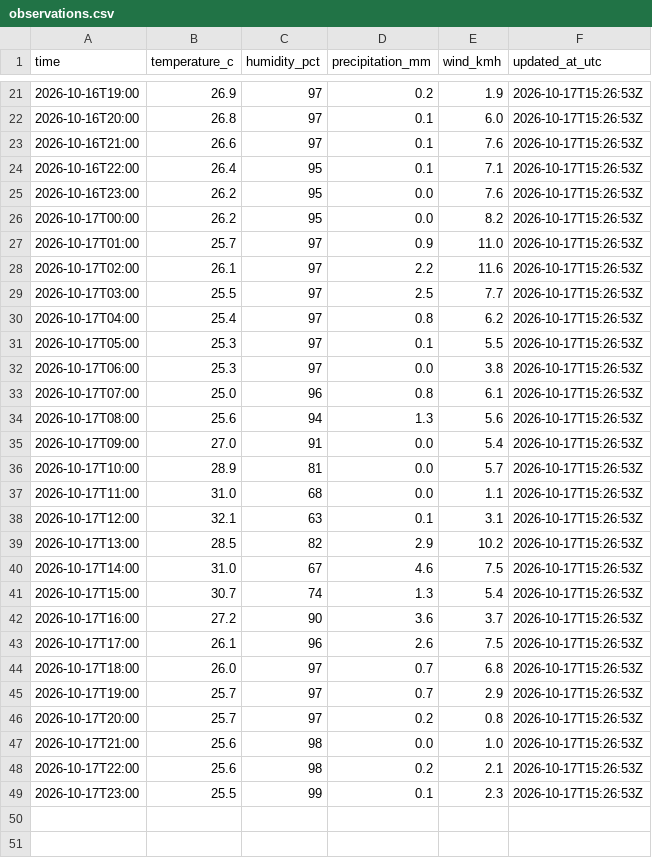
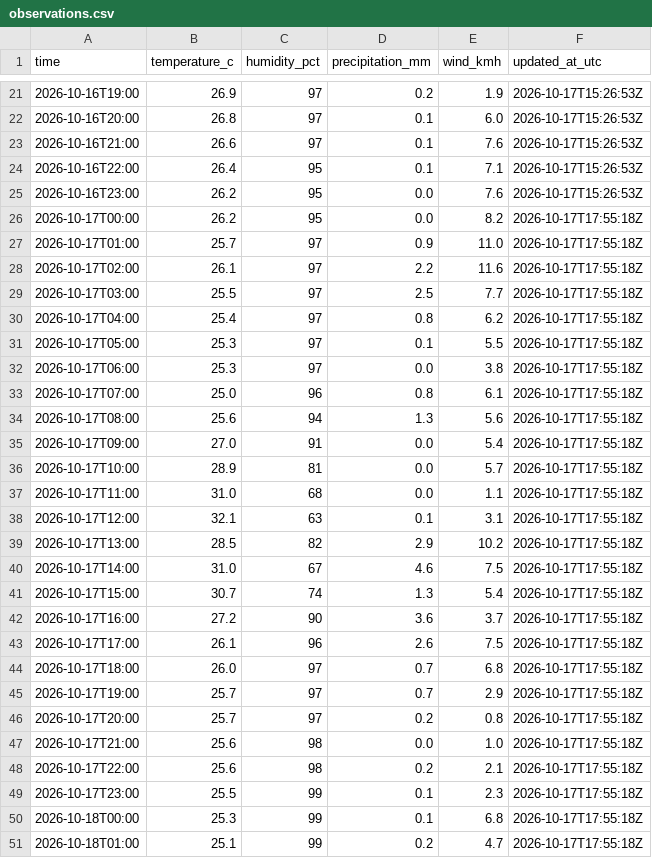
Before and after one commit to farah-aleya/seri-iskandar-weather, a CSV file: data/observations.csv, drawn as a sheet; only a part is shown, gaps mark what is left out.

```diff
--- a/data/observations.csv
+++ b/data/observations.csv
@@ -25,25 +25,27 @@ time,temperature_c,humidity_pct,precipitation_mm,wind_kmh,updated_at_utc
 2026-10-16T23:00,26.2,95,0.0,7.6,2026-10-17T15:26:53Z
-2026-10-17T00:00,26.2,95,0.0,8.2,2026-10-17T15:26:53Z
-2026-10-17T01:00,25.7,97,0.9,11.0,2026-10-17T15:26:53Z
-2026-10-17T02:00,26.1,97,2.2,11.6,2026-10-17T15:26:53Z
-2026-10-17T03:00,25.5,97,2.5,7.7,2026-10-17T15:26:53Z
-2026-10-17T04:00,25.4,97,0.8,6.2,2026-10-17T15:26:53Z
-2026-10-17T05:00,25.3,97,0.1,5.5,2026-10-17T15:26:53Z
-2026-10-17T06:00,25.3,97,0.0,3.8,2026-10-17T15:26:53Z
-2026-10-17T07:00,25.0,96,0.8,6.1,2026-10-17T15:26:53Z
-2026-10-17T08:00,25.6,94,1.3,5.6,2026-10-17T15:26:53Z
-2026-10-17T09:00,27.0,91,0.0,5.4,2026-10-17T15:26:53Z
-2026-10-17T10:00,28.9,81,0.0,5.7,2026-10-17T15:26:53Z
-2026-10-17T11:00,31.0,68,0.0,1.1,2026-10-17T15:26:53Z
-2026-10-17T12:00,32.1,63,0.1,3.1,2026-10-17T15:26:53Z
-2026-10-17T13:00,28.5,82,2.9,10.2,2026-10-17T15:26:53Z
-2026-10-17T14:00,31.0,67,4.6,7.5,2026-10-17T15:26:53Z
-2026-10-17T15:00,30.7,74,1.3,5.4,2026-10-17T15:26:53Z
-2026-10-17T16:00,27.2,90,3.6,3.7,2026-10-17T15:26:53Z
-2026-10-17T17:00,26.1,96,2.6,7.5,2026-10-17T15:26:53Z
-2026-10-17T18:00,26.0,97,0.7,6.8,2026-10-17T15:26:53Z
-2026-10-17T19:00,25.7,97,0.7,2.9,2026-10-17T15:26:53Z
-2026-10-17T20:00,25.7,97,0.2,0.8,2026-10-17T15:26:53Z
-2026-10-17T21:00,25.6,98,0.0,1.0,2026-10-17T15:26:53Z
-2026-10-17T22:00,25.6,98,0.2,2.1,2026-10-17T15:26:53Z
-2026-10-17T23:00,25.5,99,0.1,2.3,2026-10-17T15:26:53Z
+2026-10-17T00:00,26.2,95,0.0,8.2,2026-10-17T17:55:18Z
+2026-10-17T01:00,25.7,97,0.9,11.0,2026-10-17T17:55:18Z
+2026-10-17T02:00,26.1,97,2.2,11.6,2026-10-17T17:55:18Z
+2026-10-17T03:00,25.5,97,2.5,7.7,2026-10-17T17:55:18Z
+2026-10-17T04:00,25.4,97,0.8,6.2,2026-10-17T17:55:18Z
+2026-10-17T05:00,25.3,97,0.1,5.5,2026-10-17T17:55:18Z
+2026-10-17T06:00,25.3,97,0.0,3.8,2026-10-17T17:55:18Z
+2026-10-17T07:00,25.0,96,0.8,6.1,2026-10-17T17:55:18Z
+2026-10-17T08:00,25.6,94,1.3,5.6,2026-10-17T17:55:18Z
+2026-10-17T09:00,27.0,91,0.0,5.4,2026-10-17T17:55:18Z
+2026-10-17T10:00,28.9,81,0.0,5.7,2026-10-17T17:55:18Z
+2026-10-17T11:00,31.0,68,0.0,1.1,2026-10-17T17:55:18Z
+2026-10-17T12:00,32.1,63,0.1,3.1,2026-10-17T17:55:18Z
+2026-10-17T13:00,28.5,82,2.9,10.2,2026-10-17T17:55:18Z
+2026-10-17T14:00,31.0,67,4.6,7.5,2026-10-17T17:55:18Z
+2026-10-17T15:00,30.7,74,1.3,5.4,2026-10-17T17:55:18Z
+2026-10-17T16:00,27.2,90,3.6,3.7,2026-10-17T17:55:18Z
+2026-10-17T17:00,26.1,96,2.6,7.5,2026-10-17T17:55:18Z
+2026-10-17T18:00,26.0,97,0.7,6.8,2026-10-17T17:55:18Z
+2026-10-17T19:00,25.7,97,0.7,2.9,2026-10-17T17:55:18Z
+2026-10-17T20:00,25.7,97,0.2,0.8,2026-10-17T17:55:18Z
+2026-10-17T21:00,25.6,98,0.0,1.0,2026-10-17T17:55:18Z
+2026-10-17T22:00,25.6,98,0.2,2.1,2026-10-17T17:55:18Z
+2026-10-17T23:00,25.5,99,0.1,2.3,2026-10-17T17:55:18Z
+2026-10-18T00:00,25.3,99,0.1,6.8,2026-10-17T17:55:18Z
+2026-10-18T01:00,25.1,99,0.2,4.7,2026-10-17T17:55:18Z
```
Also changed, not shown: data/current.csv, data/daily_forecasts.csv, 2 other files.
